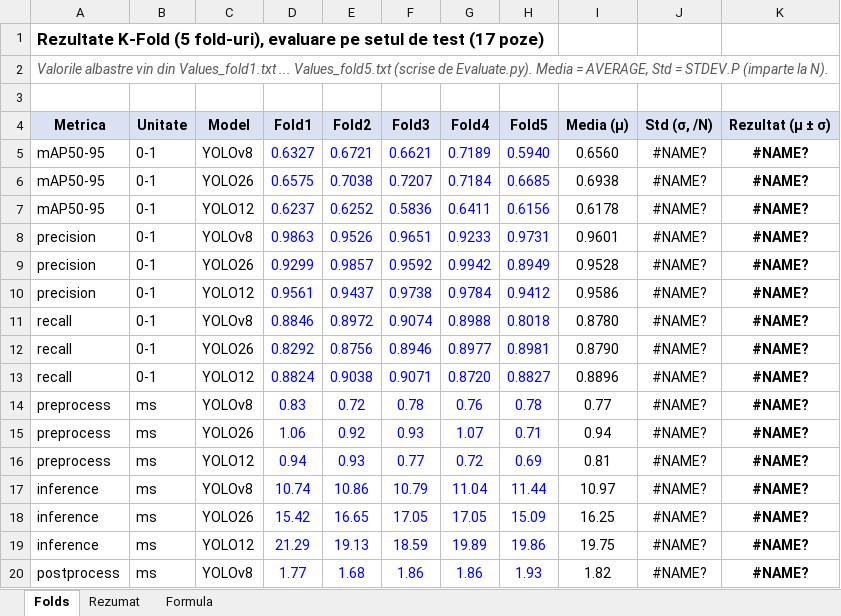
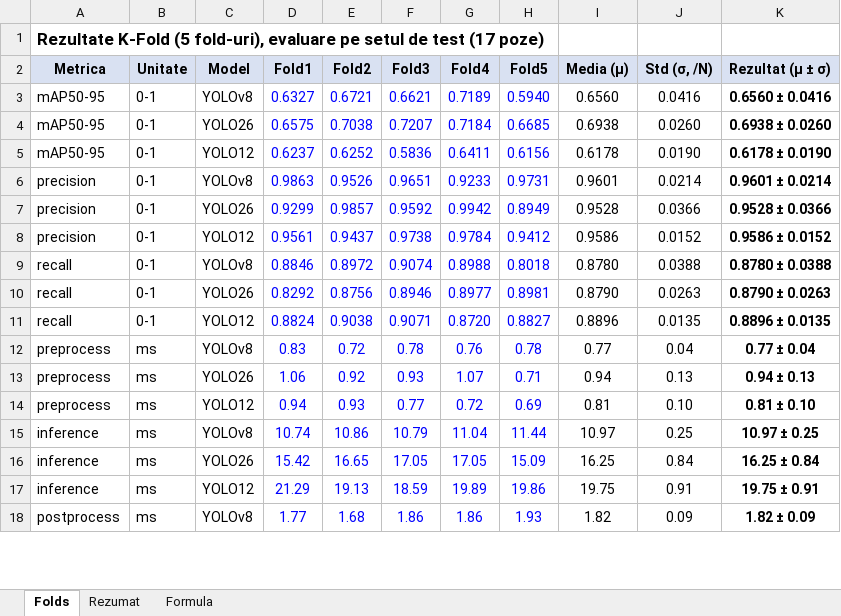
Before and after one commit to DarkWounds/Python_Image_Recognition, an Excel workbook: Python_Training_MultipleObjects/KFold/KFold_Results.xlsx, sheet Folds, drawn as a sheet; only a part is shown; values as stored, in another font and other column widths than the file's, no borders; removed rows and columns are numbered as before the commit, all else as after; the diff covers the shown part only; the diff names each change by its address in the sheet, - before the commit and + after, or states it on an @@ line.

Commit message:
Reformating the xlsx

```diff
--- a/Python_Training_MultipleObjects/KFold/KFold_Results.xlsx (sheet Folds)
+++ b/Python_Training_MultipleObjects/KFold/KFold_Results.xlsx (sheet Folds)
-row 2: Valorile albastre vin din Values_fold1.txt ... Values_fold5.txt (scrise de Evaluate.py). Media = AVERAGE, Std = STDEV.P (imparte la N).
-row 3: (empty)
-J3 (Std (σ, /N)): #NAME?
+J3 (Std (σ, /N)): 0.0416
-K3 (Rezultat (μ ± σ)): #NAME?
+K3 (Rezultat (μ ± σ)): 0.6560 ± 0.0416
-J4 (Std (σ, /N)): #NAME?
+J4 (Std (σ, /N)): 0.0260
-K4 (Rezultat (μ ± σ)): #NAME?
+K4 (Rezultat (μ ± σ)): 0.6938 ± 0.0260
-J5 (Std (σ, /N)): #NAME?
+J5 (Std (σ, /N)): 0.0190
-K5 (Rezultat (μ ± σ)): #NAME?
+K5 (Rezultat (μ ± σ)): 0.6178 ± 0.0190
-J6 (Std (σ, /N)): #NAME?
+J6 (Std (σ, /N)): 0.0214
-K6 (Rezultat (μ ± σ)): #NAME?
+K6 (Rezultat (μ ± σ)): 0.9601 ± 0.0214
-J7 (Std (σ, /N)): #NAME?
+J7 (Std (σ, /N)): 0.0366
-K7 (Rezultat (μ ± σ)): #NAME?
+K7 (Rezultat (μ ± σ)): 0.9528 ± 0.0366
-J8 (Std (σ, /N)): #NAME?
+J8 (Std (σ, /N)): 0.0152
-K8 (Rezultat (μ ± σ)): #NAME?
+K8 (Rezultat (μ ± σ)): 0.9586 ± 0.0152
-J9 (Std (σ, /N)): #NAME?
+J9 (Std (σ, /N)): 0.0388
-K9 (Rezultat (μ ± σ)): #NAME?
+K9 (Rezultat (μ ± σ)): 0.8780 ± 0.0388
-J10 (Std (σ, /N)): #NAME?
+J10 (Std (σ, /N)): 0.0263
-K10 (Rezultat (μ ± σ)): #NAME?
+K10 (Rezultat (μ ± σ)): 0.8790 ± 0.0263
-J11 (Std (σ, /N)): #NAME?
+J11 (Std (σ, /N)): 0.0135
-K11 (Rezultat (μ ± σ)): #NAME?
+K11 (Rezultat (μ ± σ)): 0.8896 ± 0.0135
-J12 (Std (σ, /N)): #NAME?
+J12 (Std (σ, /N)): 0.04
-K12 (Rezultat (μ ± σ)): #NAME?
+K12 (Rezultat (μ ± σ)): 0.77 ± 0.04
-J13 (Std (σ, /N)): #NAME?
+J13 (Std (σ, /N)): 0.13
-K13 (Rezultat (μ ± σ)): #NAME?
+K13 (Rezultat (μ ± σ)): 0.94 ± 0.13
-J14 (Std (σ, /N)): #NAME?
+J14 (Std (σ, /N)): 0.10
-K14 (Rezultat (μ ± σ)): #NAME?
+K14 (Rezultat (μ ± σ)): 0.81 ± 0.10
-J15 (Std (σ, /N)): #NAME?
+J15 (Std (σ, /N)): 0.25
-K15 (Rezultat (μ ± σ)): #NAME?
+K15 (Rezultat (μ ± σ)): 10.97 ± 0.25
-J16 (Std (σ, /N)): #NAME?
+J16 (Std (σ, /N)): 0.84
-K16 (Rezultat (μ ± σ)): #NAME?
+K16 (Rezultat (μ ± σ)): 16.25 ± 0.84
-J17 (Std (σ, /N)): #NAME?
+J17 (Std (σ, /N)): 0.91
-K17 (Rezultat (μ ± σ)): #NAME?
+K17 (Rezultat (μ ± σ)): 19.75 ± 0.91
-J18 (Std (σ, /N)): #NAME?
+J18 (Std (σ, /N)): 0.09
-K18 (Rezultat (μ ± σ)): #NAME?
+K18 (Rezultat (μ ± σ)): 1.82 ± 0.09
```
Also changed, not shown: 2 removed rows and 16 edited cells elsewhere in this sheet, sheet Rezumat, sheet Formula, formulas that keep their value.
